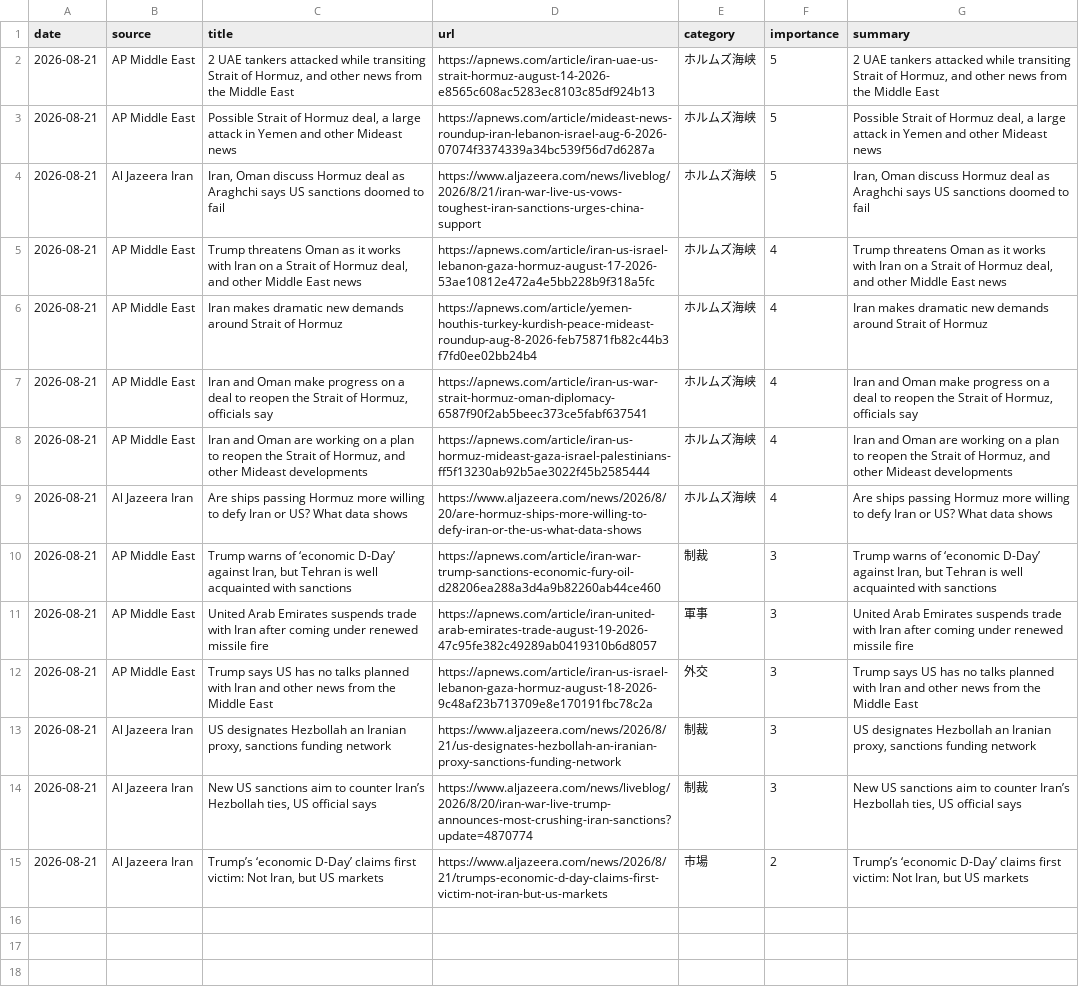
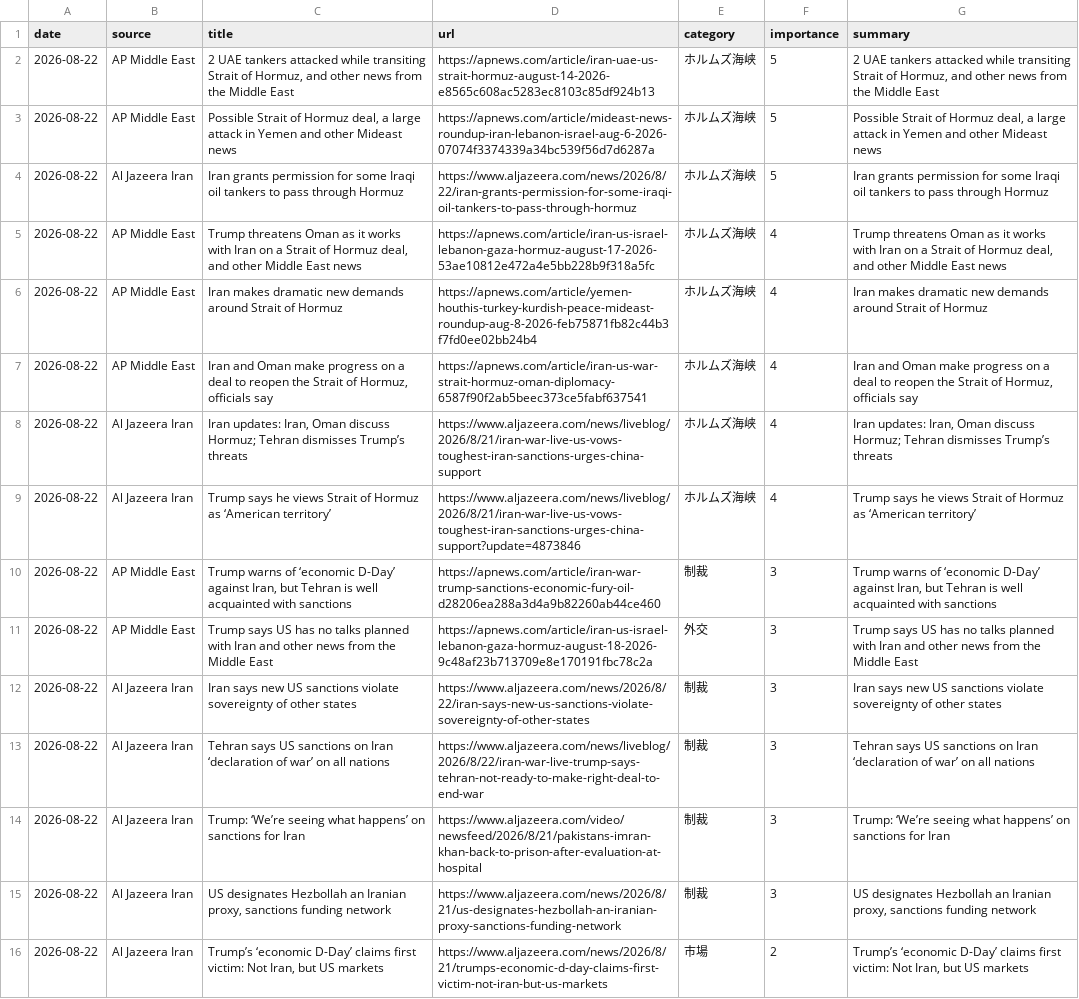
Before and after one commit to naka3-14/i-news, a CSV file: data/iran_news.csv, drawn as a sheet; removed rows and columns are numbered as before the commit, all else as after; the diff names each change by its address in the sheet, - before the commit and + after, or states it on an @@ line.

```diff
--- a/data/iran_news.csv
+++ b/data/iran_news.csv
-A2:A10 (date): 2026-08-21
+A2:A10 (date): 2026-08-22
-C4 (title): Iran, Oman discuss Hormuz deal as Araghchi says US sanctions doomed to fail
+C4 (title): Iran grants permission for some Iraqi oil tankers to pass through Hormuz
-D4 (url): https://www.aljazeera.com/news/liveblog/2026/8/21/iran-war-live-us-vows-toughest-iran-sanctions-urges-china-support
+D4 (url): https://www.aljazeera.com/news/2026/8/22/iran-grants-permission-for-some-iraqi-oil-tankers-to-pass-through-hormuz
-G4 (summary): Iran, Oman discuss Hormuz deal as Araghchi says US sanctions doomed to fail
+G4 (summary): Iran grants permission for some Iraqi oil tankers to pass through Hormuz
-B8 (source): AP Middle East
+B8 (source): Al Jazeera Iran
-C8 (title): Iran and Oman are working on a plan to reopen the Strait of Hormuz, and other Mideast developments
+C8 (title): Iran updates: Iran, Oman discuss Hormuz; Tehran dismisses Trump’s threats
-D8 (url): https://apnews.com/article/iran-us-hormuz-mideast-gaza-israel-palestinians-ff5f13230ab92b5ae3022f45b2585444
+D8 (url): https://www.aljazeera.com/news/liveblog/2026/8/21/iran-war-live-us-vows-toughest-iran-sanctions-urges-china-support
-G8 (summary): Iran and Oman are working on a plan to reopen the Strait of Hormuz, and other Mideast developments
+G8 (summary): Iran updates: Iran, Oman discuss Hormuz; Tehran dismisses Trump’s threats
-C9 (title): Are ships passing Hormuz more willing to defy Iran or US? What data shows
+C9 (title): Trump says he views Strait of Hormuz as ‘American territory’
-D9 (url): https://www.aljazeera.com/news/2026/8/20/are-hormuz-ships-more-willing-to-defy-iran-or-the-us-what-data-shows
+D9 (url): https://www.aljazeera.com/news/liveblog/2026/8/21/iran-war-live-us-vows-toughest-iran-sanctions-urges-china-support?update=4873846
-G9 (summary): Are ships passing Hormuz more willing to defy Iran or US? What data shows
+G9 (summary): Trump says he views Strait of Hormuz as ‘American territory’
-row 11: 2026-08-21 | AP Middle East | United Arab Emirates suspends trade with Iran after coming under renewed missile fire | https://apnews.com/article/iran-united-arab-emirates-trade-august-19-2026-47c95fe382c49289ab0419310b6d8057 | 軍事 | 3 | United Arab Emirates suspends trade with Iran after coming under renewed missile fire
-A11 (date): 2026-08-21
+A11 (date): 2026-08-22
+row 12: 2026-08-22 | Al Jazeera Iran | Iran says new US sanctions violate sovereignty of other states | https://www.aljazeera.com/news/2026/8/22/iran-says-new-us-sanctions-violate-sovereignty-of-other-states | 制裁 | 3 | Iran says new US sanctions violate sovereignty of other states
+row 13: 2026-08-22 | Al Jazeera Iran | Tehran says US sanctions on Iran ‘declaration of war’ on all nations | https://www.aljazeera.com/news/liveblog/2026/8/22/iran-war-live-trump-says-tehran-not-ready-to-make-right-deal-to-end-war | 制裁 | 3 | Tehran says US sanctions on Iran ‘declaration of war’ on all nations
+row 14: 2026-08-22 | Al Jazeera Iran | Trump: ‘We’re seeing what happens’ on sanctions for Iran | https://www.aljazeera.com/video/newsfeed/2026/8/21/pakistans-imran-khan-back-to-prison-after-evaluation-at-hospital | 制裁 | 3 | Trump: ‘We’re seeing what happens’ on sanctions for Iran
-A15 (date): 2026-08-21
+A15 (date): 2026-08-22
-row 14: 2026-08-21 | Al Jazeera Iran | New US sanctions aim to counter Iran’s Hezbollah ties, US official says | https://www.aljazeera.com/news/liveblog/2026/8/20/iran-war-live-trump-announces-most-crushing-iran-sanctions?update=4870774 | 制裁 | 3 | New US sanctions aim to counter Iran’s Hezbollah ties, US official says
-A16 (date): 2026-08-21
+A16 (date): 2026-08-22
```
Also changed, not shown: 6 other files.
